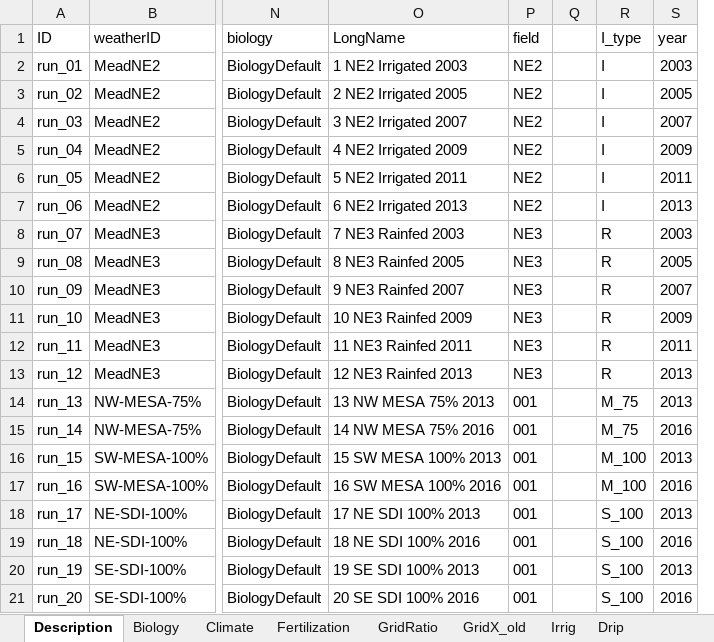
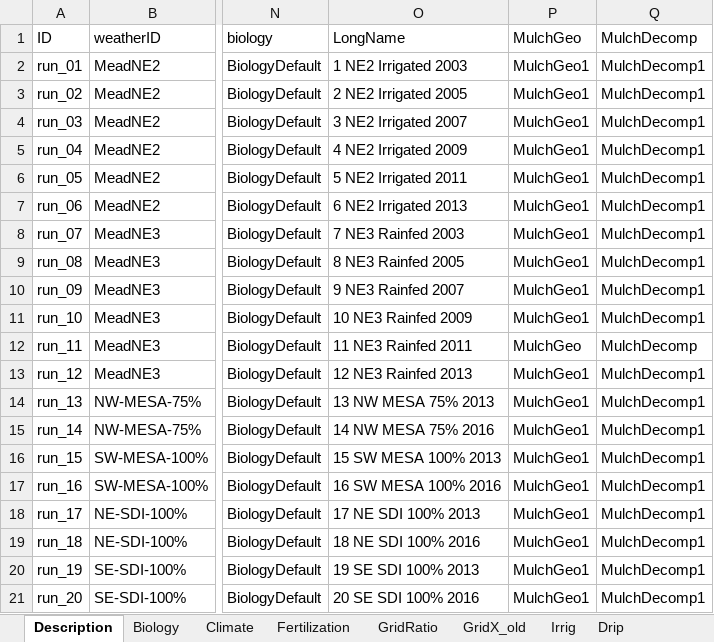
Before and after one commit to USDA-ARS-ACSL/ExcelInterface, an Excel workbook: Example input/AGMIPET2Sim.xlsx, sheet Description, drawn as a sheet; only a part is shown, gaps mark what is left out; values as stored, in another font and other column widths than the file's, no borders; removed rows and columns are numbered as before the commit, all else as after; the diff names each change by its address in the sheet, - before the commit and + after, or states it on an @@ line.

```diff
--- a/Example input/AGMIPET2Sim.xlsx (sheet Description)
+++ b/Example input/AGMIPET2Sim.xlsx (sheet Description)
-column P (field), rows 2-21: NE2 | NE2 | NE2 | NE2 | NE2 | NE2 | NE3 | NE3 | NE3 | NE3 | NE3 | NE3 | 001 | 001 | 001 | 001 | 001 | 001 | 001 | 001
-column Q, empty
-column R (I_type), rows 2-21: I | I | I | I | I | I | R | R | R | R | R | R | M_75 | M_75 | M_100 | M_100 | S_100 | S_100 | S_100 | S_100
-column S (year), rows 2-21: 2003 | 2005 | 2007 | 2009 | 2011 | 2013 | 2003 | 2005 | 2007 | 2009 | 2011 | 2013 | 2013 | 2016 | 2013 | 2016 | 2013 | 2016 | 2013 | 2016
+column P (MulchGeo), rows 2-21: MulchGeo1 | MulchGeo1 | MulchGeo1 | MulchGeo1 | MulchGeo1 | MulchGeo1 | MulchGeo1 | MulchGeo1 | MulchGeo1 | MulchGeo1 | MulchGeo | MulchGeo1 | MulchGeo1 | MulchGeo1 | MulchGeo1 | MulchGeo1 | MulchGeo1 | MulchGeo1 | MulchGeo1 | MulchGeo1
+column Q (MulchDecomp), rows 2-21: MulchDecomp1 | MulchDecomp1 | MulchDecomp1 | MulchDecomp1 | MulchDecomp1 | MulchDecomp1 | MulchDecomp1 | MulchDecomp1 | MulchDecomp1 | MulchDecomp1 | MulchDecomp | MulchDecomp1 | MulchDecomp1 | MulchDecomp1 | MulchDecomp1 | MulchDecomp1 | MulchDecomp1 | MulchDecomp1 | MulchDecomp1 | MulchDecomp1
```
Also changed, not shown: sheet Variety, sheet Init, sheet Climate, sheet Fertilization, sheet GridRatio, sheet Soil, other sheet tabs, ExcelInterface/read plant filesV6.xlsm, 6 other files.
